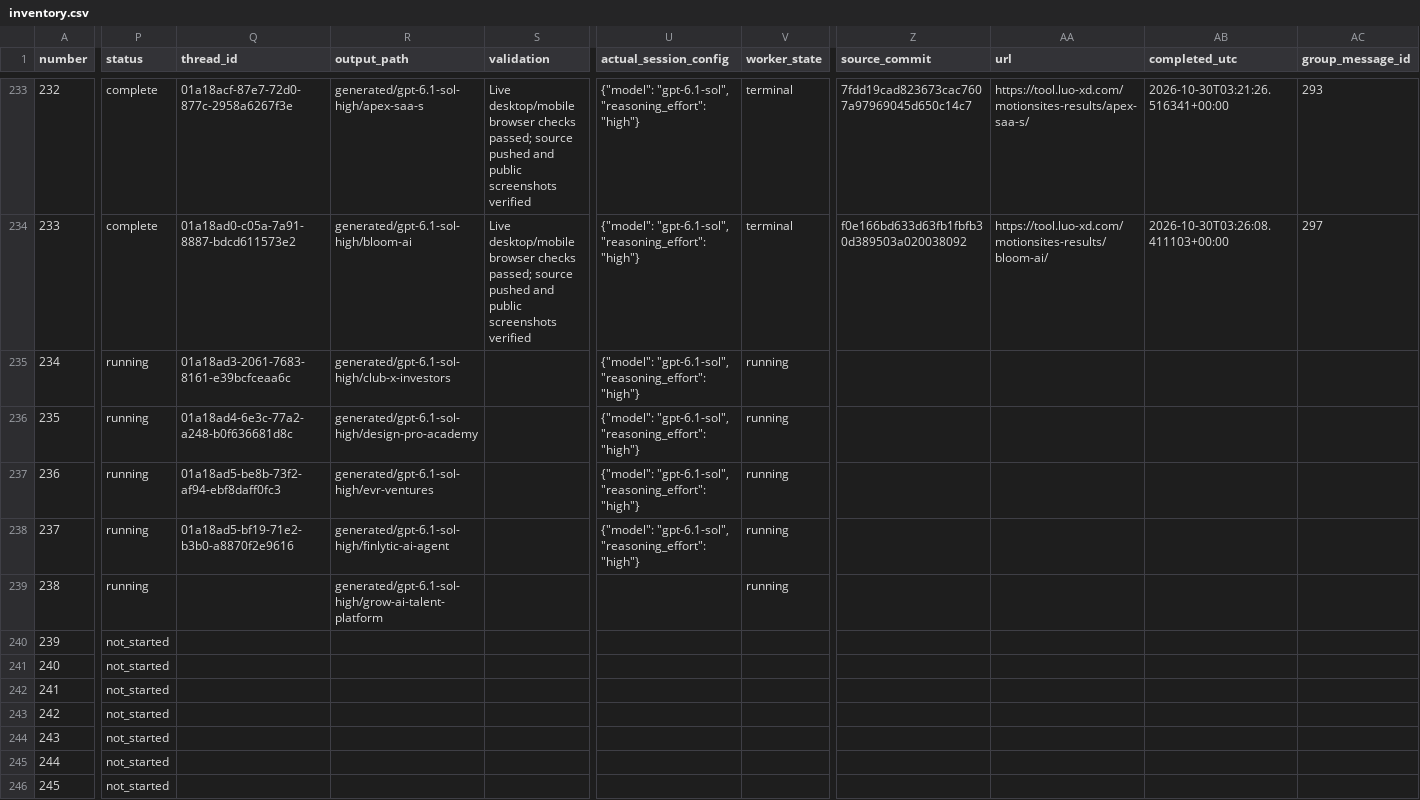
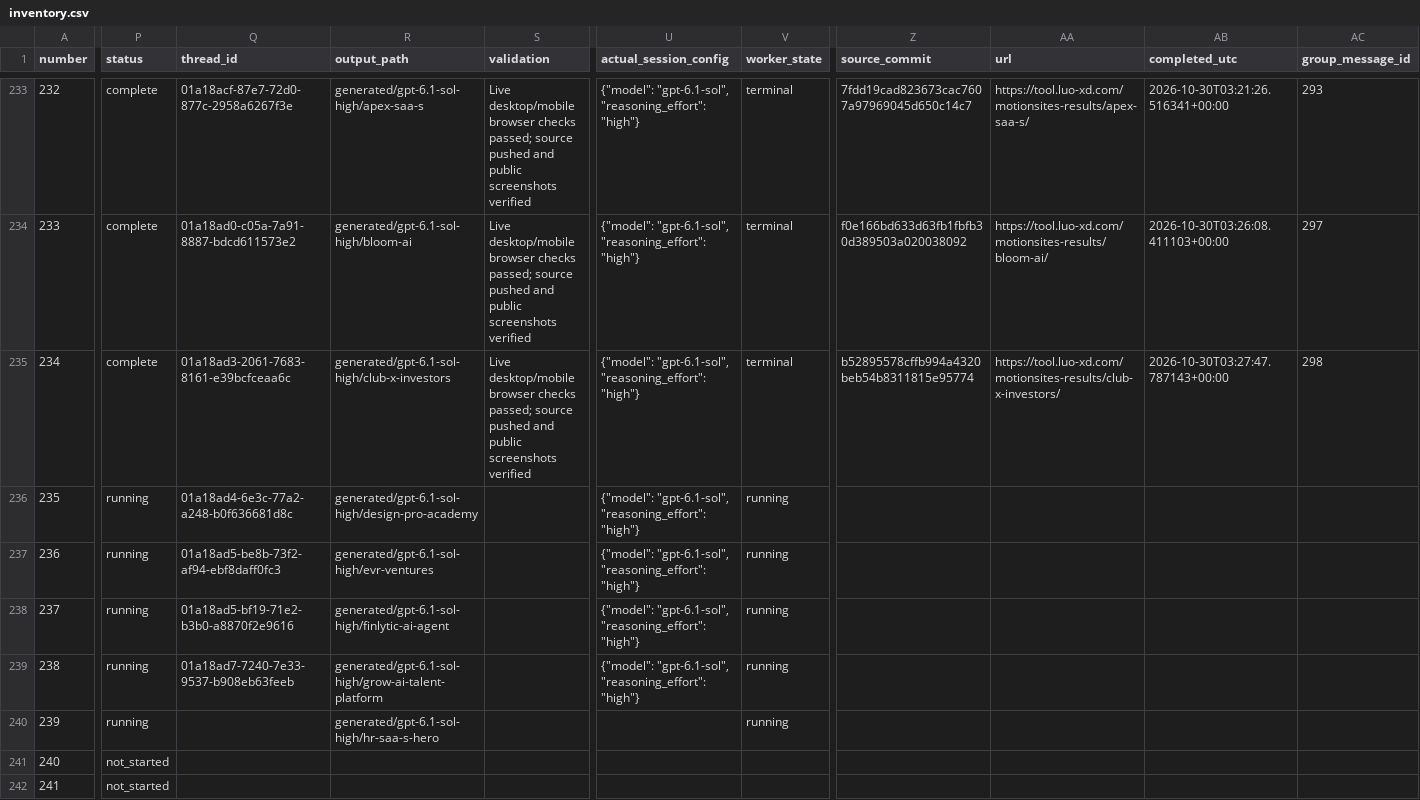
Before and after one commit to radish40/MotionSites, a CSV file: docs/gpt-6.1-sol-high/inventory.csv, drawn as a sheet; only a part is shown, gaps mark what is left out; the shorter side is filled out with more unchanged rows; the diff covers the shown part only; the diff names each change by its address in the sheet, - before the commit and + after, or states it on an @@ line.

```diff
--- a/docs/gpt-6.1-sol-high/inventory.csv
+++ b/docs/gpt-6.1-sol-high/inventory.csv
-P235 (status): running
+P235 (status): complete
-S235 (validation): (empty)
+S235 (validation): Live desktop/mobile browser checks passed; source pushed and public screenshots verified
-V235 (worker_state): running
+V235 (worker_state): terminal
-Z235 (source_commit): (empty)
+Z235 (source_commit): b52895578cffb994a4320beb54b8311815e95774
-AA235 (url): (empty)
+AA235 (url): https://tool.luo-xd.com/motionsites-results/club-x-investors/
-AB235 (completed_utc): (empty)
+AB235 (completed_utc): 2026-10-30T03:27:47.787143+00:00
-AC235 (group_message_id): (empty)
+AC235 (group_message_id): 298
-Q239 (thread_id): (empty)
+Q239 (thread_id): 01a18ad7-7240-7e33-9537-b908eb63feeb
-U239 (actual_session_config): (empty)
+U239 (actual_session_config): {"model": "gpt-6.1-sol", "reasoning_effort": "high"}
-P240 (status): not_started
+P240 (status): running
-R240 (output_path): (empty)
+R240 (output_path): generated/gpt-6.1-sol-high/hr-saa-s-hero
-V240 (worker_state): (empty)
+V240 (worker_state): running
```
Also changed, not shown: 3 edited cells elsewhere in this file, 5 other files.
